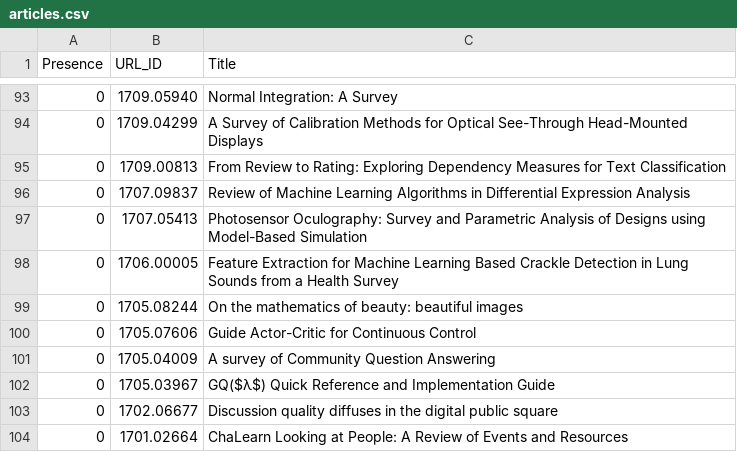
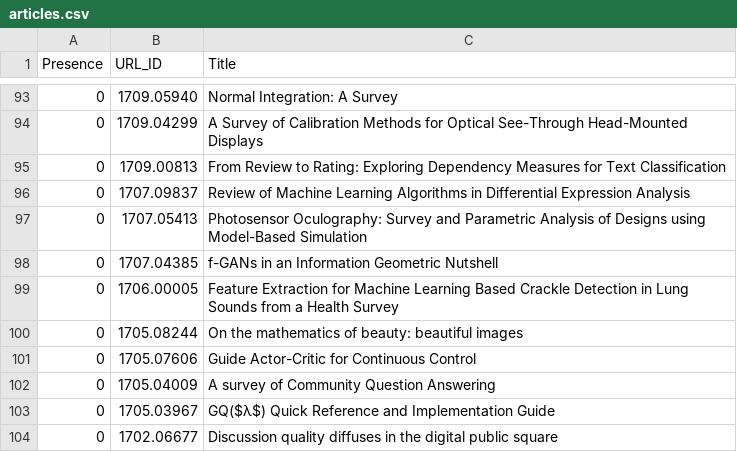
Before and after one commit to ml-feeds/arxiv-ml-reviews, a CSV file: arxivmlrev/_config/articles.csv, drawn as a sheet; only a part is shown, gaps mark what is left out; the shorter side is filled out with more unchanged rows.

Commit message:
Refresh articles

```diff
--- a/arxivmlrev/_config/articles.csv
+++ b/arxivmlrev/_config/articles.csv
@@ -97,2 +97,3 @@ Presence,URL_ID,Title
 0,1707.05413,Photosensor Oculography: Survey and Parametric Analysis of Designs using Model-Based Simulation
+0,1707.04385,f-GANs in an Information Geometric Nutshell
 0,1706.00005,Feature Extraction for Machine Learning Based Crackle Detection in Lung Sounds from a Health Survey
```
Also changed, not shown: arxivmlrev/_config/terms.csv, 2 other files.
